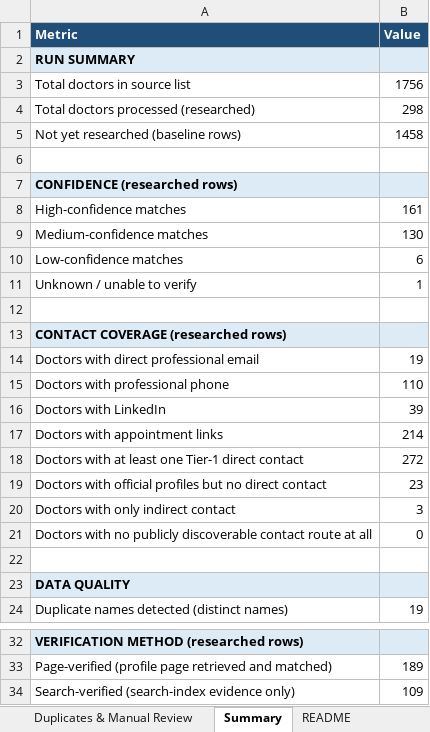
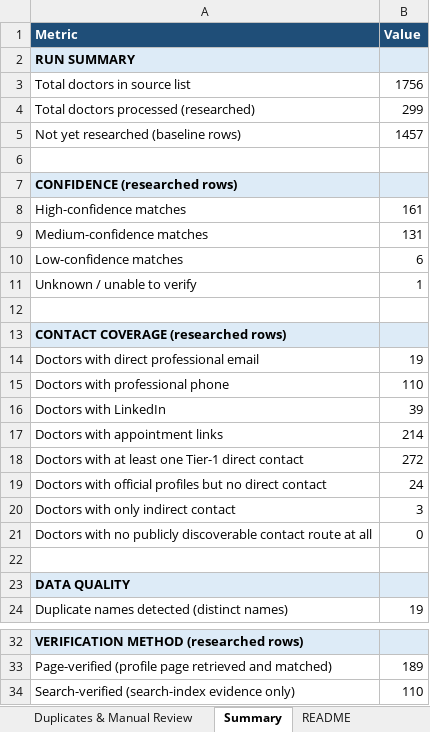
Before and after one commit to GCIA7391/Doctors-, an Excel workbook: Doctors_Enriched.xlsx, sheet Summary, drawn as a sheet; only a part is shown, gaps mark what is left out; values as stored, in another font and other column widths than the file's, no borders; the diff names each change by its address in the sheet, - before the commit and + after, or states it on an @@ line.

```diff
--- a/Doctors_Enriched.xlsx (sheet Summary)
+++ b/Doctors_Enriched.xlsx (sheet Summary)
-B4 (Value): 298
+B4 (Value): 299
-B5 (Value): 1458
+B5 (Value): 1457
-B9 (Value): 130
+B9 (Value): 131
-B19 (Value): 23
+B19 (Value): 24
-B34 (Value): 109
+B34 (Value): 110
```
Also changed, not shown: sheet Enriched Doctors.
